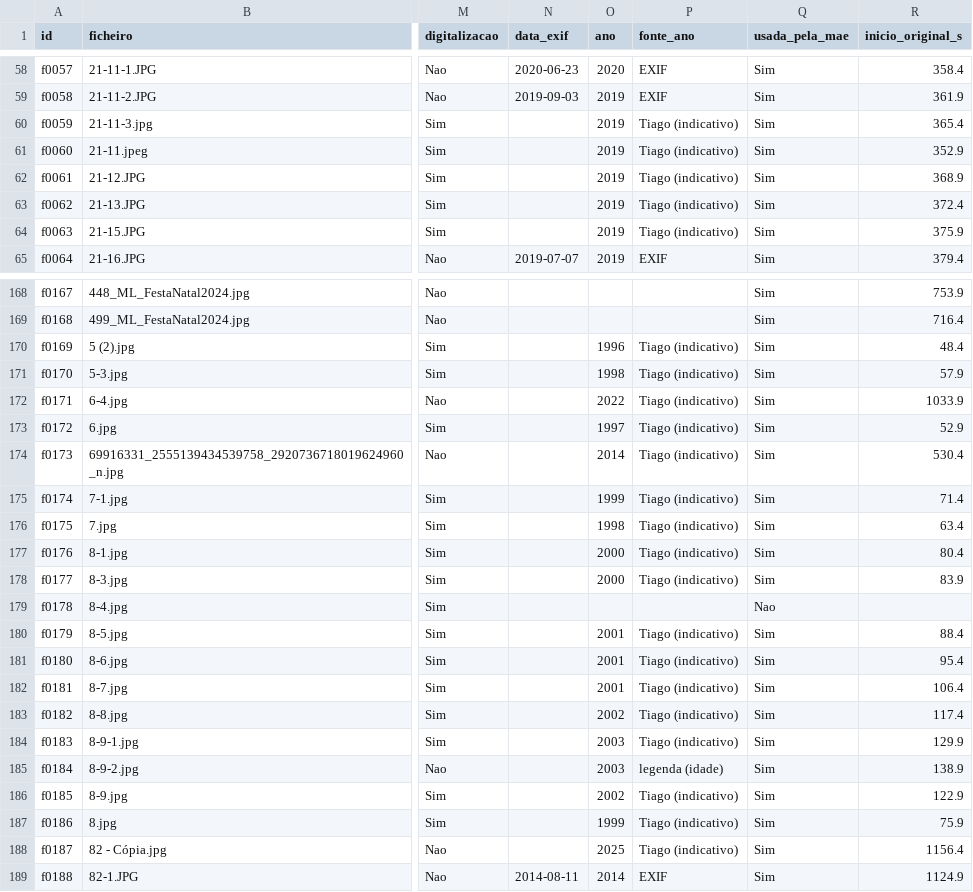
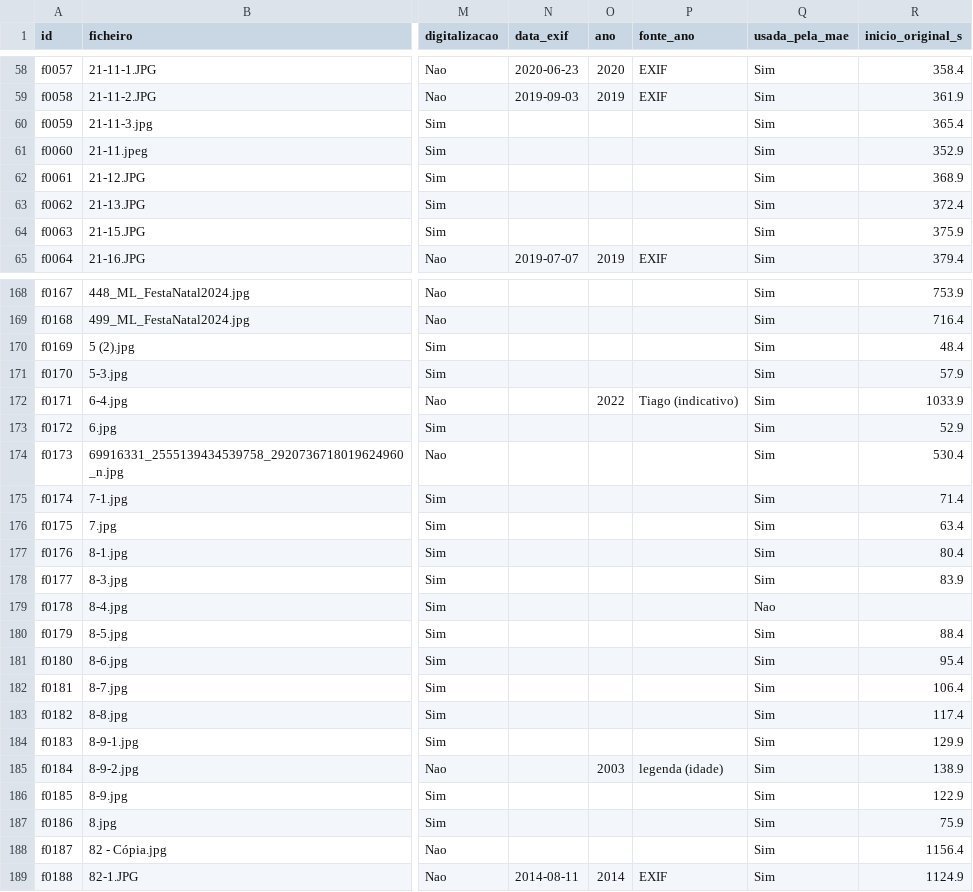
Before and after one commit to tpaiva003/casamento-video, a CSV file: data/inventario.csv, drawn as a sheet; only a part is shown, gaps mark what is left out; the diff covers the shown part only; the diff names each change by its address in the sheet, - before the commit and + after, or states it on an @@ line.

```diff
--- a/data/inventario.csv
+++ b/data/inventario.csv
-O60:O64 (ano): 2019
+O60:O64 (ano): (empty)
-P60:P64 (fonte_ano): Tiago (indicativo)
+P60:P64 (fonte_ano): (empty)
-O170 (ano): 1996
+O170 (ano): (empty)
-P170:P171 (fonte_ano): Tiago (indicativo)
+P170:P171 (fonte_ano): (empty)
-O171 (ano): 1998
+O171 (ano): (empty)
-O173 (ano): 1997
+O173 (ano): (empty)
-P173:P178 (fonte_ano): Tiago (indicativo)
+P173:P178 (fonte_ano): (empty)
-O174 (ano): 2014
+O174 (ano): (empty)
-O175 (ano): 1999
+O175 (ano): (empty)
-O176 (ano): 1998
+O176 (ano): (empty)
-O177:O178 (ano): 2000
+O177:O178 (ano): (empty)
-O180:O182 (ano): 2001
+O180:O182 (ano): (empty)
-P180:P184 (fonte_ano): Tiago (indicativo)
+P180:P184 (fonte_ano): (empty)
-O183 (ano): 2002
+O183 (ano): (empty)
-O184 (ano): 2003
+O184 (ano): (empty)
-O186 (ano): 2002
+O186 (ano): (empty)
-P186:P188 (fonte_ano): Tiago (indicativo)
+P186:P188 (fonte_ano): (empty)
-O187 (ano): 1999
+O187 (ano): (empty)
-O188 (ano): 2025
+O188 (ano): (empty)
```
Also changed, not shown: 120 edited cells elsewhere in this file, data/anos_tiago.csv, data/decisoes.csv, 4 other files.
